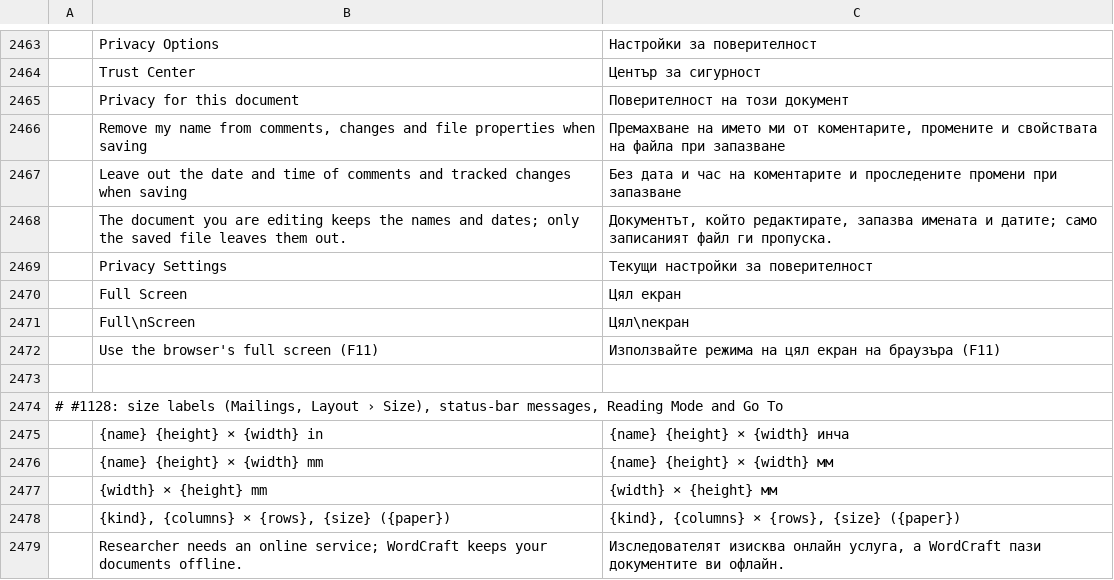
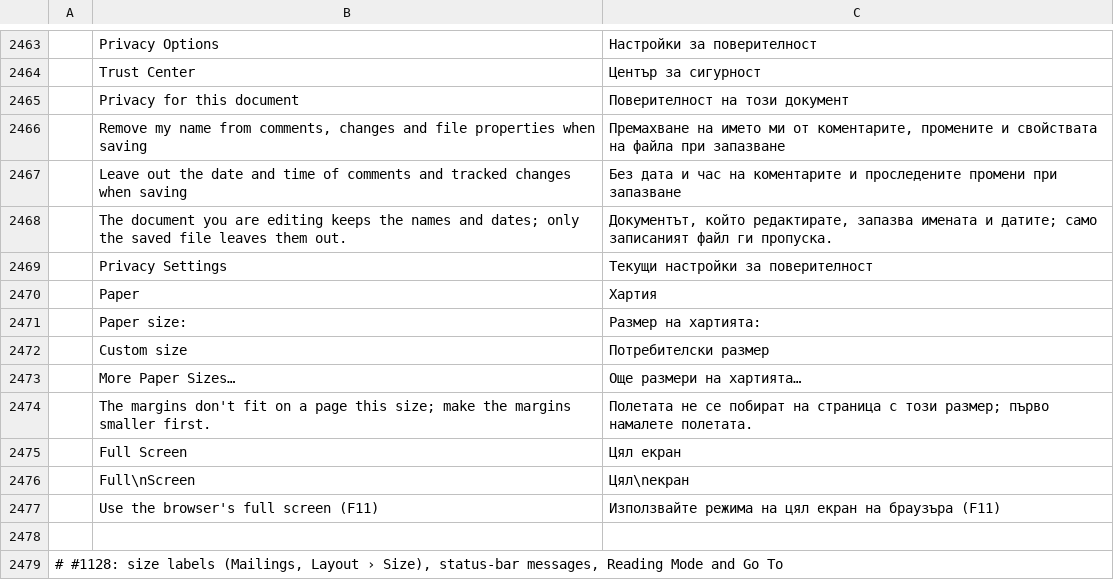
Before and after one commit to 0x-fork/wordcraft, a TSV file: crates/ui-egui/src/i18n/bg.tsv, drawn as a sheet; only a part is shown, gaps mark what is left out; the shorter side is filled out with more unchanged rows.

```diff
--- a/crates/ui-egui/src/i18n/bg.tsv
+++ b/crates/ui-egui/src/i18n/bg.tsv
@@ -2469,2 +2469,7 @@
 	Privacy Settings	Текущи настройки за поверителност
+	Paper	Хартия
+	Paper size:	Размер на хартията:
+	Custom size	Потребителски размер
+	More Paper Sizes…	Още размери на хартията…
+	The margins don't fit on a page this size; make the margins smaller first.	Полетата не се побират на страница с този размер; първо намалете полетата.
 	Full Screen	Цял екран
```
Also changed, not shown: crates/ui-egui/src/i18n/ja.tsv, crates/ui-egui/src/i18n/ru.tsv, 22 other files.
